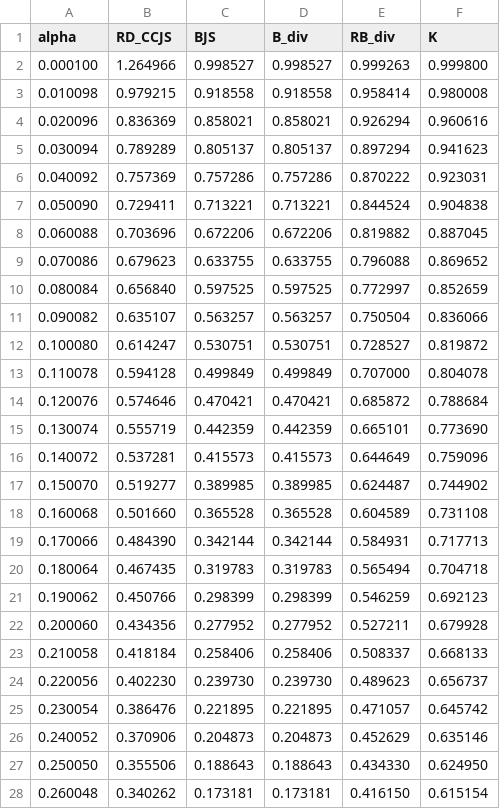
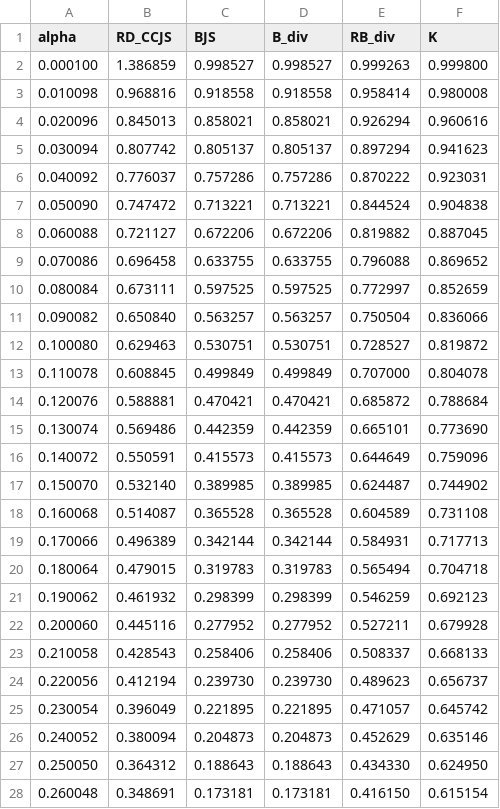
Before and after one commit to Ma-27/ClusterBBA, a CSV file: experiments_result/example_1_1_rd_ccjs.csv, drawn as a sheet; only a part is shown; the diff covers the shown part only.

```diff
--- a/experiments_result/example_1_1_rd_ccjs.csv
+++ b/experiments_result/example_1_1_rd_ccjs.csv
@@ -1,28 +1,28 @@
 alpha,RD_CCJS,BJS,B_div,RB_div,K
-0.000100,1.264966,0.998527,0.998527,0.999263,0.999800
-0.010098,0.979215,0.918558,0.918558,0.958414,0.980008
-0.020096,0.836369,0.858021,0.858021,0.926294,0.960616
-0.030094,0.789289,0.805137,0.805137,0.897294,0.941623
-0.040092,0.757369,0.757286,0.757286,0.870222,0.923031
-0.050090,0.729411,0.713221,0.713221,0.844524,0.904838
-0.060088,0.703696,0.672206,0.672206,0.819882,0.887045
-0.070086,0.679623,0.633755,0.633755,0.796088,0.869652
-0.080084,0.656840,0.597525,0.597525,0.772997,0.852659
-0.090082,0.635107,0.563257,0.563257,0.750504,0.836066
-0.100080,0.614247,0.530751,0.530751,0.728527,0.819872
-0.110078,0.594128,0.499849,0.499849,0.707000,0.804078
-0.120076,0.574646,0.470421,0.470421,0.685872,0.788684
-0.130074,0.555719,0.442359,0.442359,0.665101,0.773690
-0.140072,0.537281,0.415573,0.415573,0.644649,0.759096
-0.150070,0.519277,0.389985,0.389985,0.624487,0.744902
-0.160068,0.501660,0.365528,0.365528,0.604589,0.731108
-0.170066,0.484390,0.342144,0.342144,0.584931,0.717713
-0.180064,0.467435,0.319783,0.319783,0.565494,0.704718
-0.190062,0.450766,0.298399,0.298399,0.546259,0.692123
-0.200060,0.434356,0.277952,0.277952,0.527211,0.679928
-0.210058,0.418184,0.258406,0.258406,0.508337,0.668133
-0.220056,0.402230,0.239730,0.239730,0.489623,0.656737
-0.230054,0.386476,0.221895,0.221895,0.471057,0.645742
-0.240052,0.370906,0.204873,0.204873,0.452629,0.635146
-0.250050,0.355506,0.188643,0.188643,0.434330,0.624950
-0.260048,0.340262,0.173181,0.173181,0.416150,0.615154
+0.000100,1.386859,0.998527,0.998527,0.999263,0.999800
+0.010098,0.968816,0.918558,0.918558,0.958414,0.980008
+0.020096,0.845013,0.858021,0.858021,0.926294,0.960616
+0.030094,0.807742,0.805137,0.805137,0.897294,0.941623
+0.040092,0.776037,0.757286,0.757286,0.870222,0.923031
+0.050090,0.747472,0.713221,0.713221,0.844524,0.904838
+0.060088,0.721127,0.672206,0.672206,0.819882,0.887045
+0.070086,0.696458,0.633755,0.633755,0.796088,0.869652
+0.080084,0.673111,0.597525,0.597525,0.772997,0.852659
+0.090082,0.650840,0.563257,0.563257,0.750504,0.836066
+0.100080,0.629463,0.530751,0.530751,0.728527,0.819872
+0.110078,0.608845,0.499849,0.499849,0.707000,0.804078
+0.120076,0.588881,0.470421,0.470421,0.685872,0.788684
+0.130074,0.569486,0.442359,0.442359,0.665101,0.773690
+0.140072,0.550591,0.415573,0.415573,0.644649,0.759096
+0.150070,0.532140,0.389985,0.389985,0.624487,0.744902
+0.160068,0.514087,0.365528,0.365528,0.604589,0.731108
+0.170066,0.496389,0.342144,0.342144,0.584931,0.717713
+0.180064,0.479015,0.319783,0.319783,0.565494,0.704718
+0.190062,0.461932,0.298399,0.298399,0.546259,0.692123
+0.200060,0.445116,0.277952,0.277952,0.527211,0.679928
+0.210058,0.428543,0.258406,0.258406,0.508337,0.668133
+0.220056,0.412194,0.239730,0.239730,0.489623,0.656737
+0.230054,0.396049,0.221895,0.221895,0.471057,0.645742
+0.240052,0.380094,0.204873,0.204873,0.452629,0.635146
+0.250050,0.364312,0.188643,0.188643,0.434330,0.624950
+0.260048,0.348691,0.173181,0.173181,0.416150,0.615154
```
Also changed, not shown: 73 edited cells elsewhere in this file, 4 other files.
